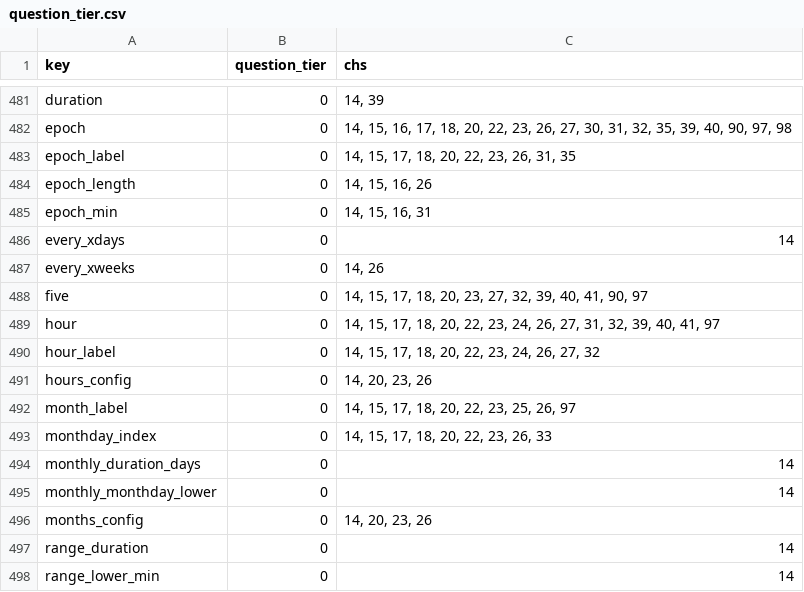
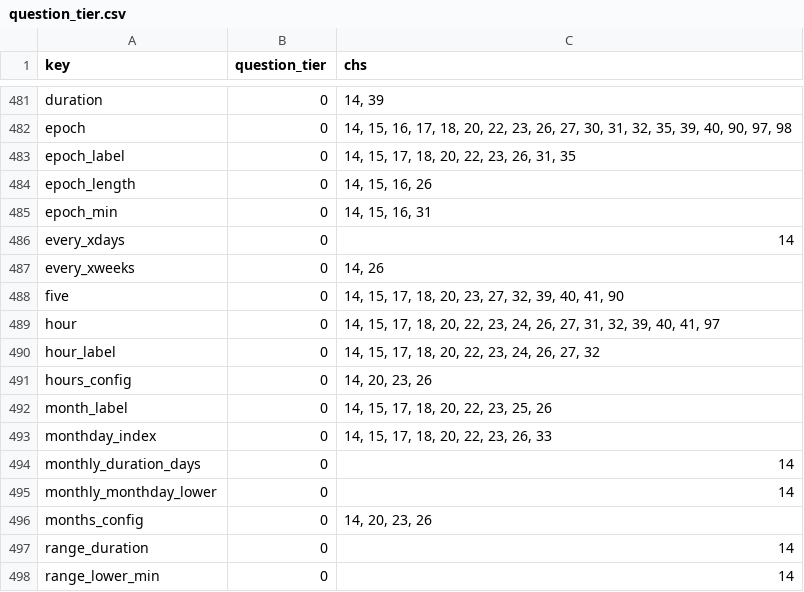
Before and after one commit to jschalk/keg, a CSV file: src/ch99_glossary/derived/question_tier.csv, drawn as a sheet; only a part is shown, gaps mark what is left out.

```diff
--- a/src/ch99_glossary/derived/question_tier.csv
+++ b/src/ch99_glossary/derived/question_tier.csv
@@ -487,3 +487,3 @@ every_xdays,0,14
 every_xweeks,0,"14, 26"
-five,0,"14, 15, 17, 18, 20, 23, 27, 32, 39, 40, 41, 90, 97"
+five,0,"14, 15, 17, 18, 20, 23, 27, 32, 39, 40, 41, 90"
 hour,0,"14, 15, 17, 18, 20, 22, 23, 24, 26, 27, 31, 32, 39, 40, 41, 97"
@@ -491,3 +491,3 @@ hour_label,0,"14, 15, 17, 18, 20, 22, 23, 24, 26, 27, 32"
 hours_config,0,"14, 20, 23, 26"
-month_label,0,"14, 15, 17, 18, 20, 22, 23, 25, 26, 97"
+month_label,0,"14, 15, 17, 18, 20, 22, 23, 25, 26"
 monthday_index,0,"14, 15, 17, 18, 20, 22, 23, 26, 33"
```
Also changed, not shown: 4 other files.
